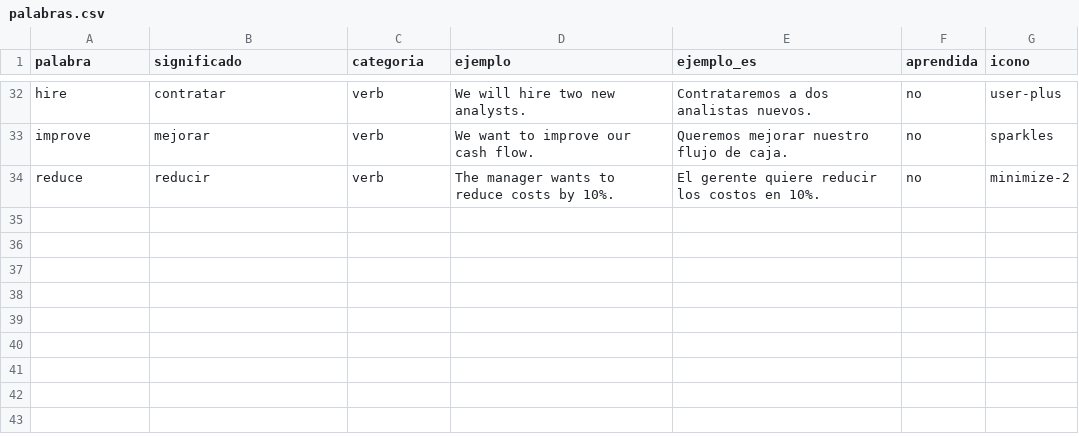
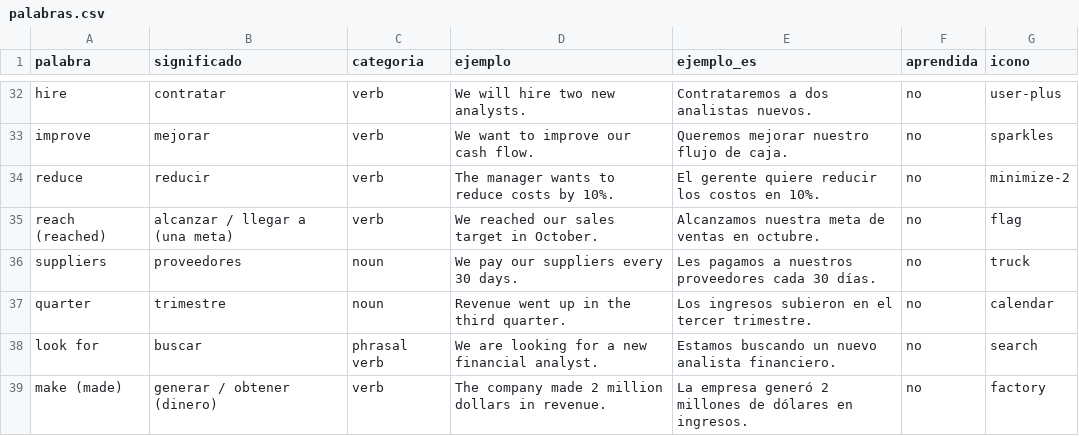
Before and after one commit to jhonanthonyf-arch/Vocabulario-Ingles, a CSV file: palabras.csv, drawn as a sheet; only a part is shown, gaps mark what is left out; the diff names each change by its address in the sheet, - before the commit and + after, or states it on an @@ line.

```diff
--- a/palabras.csv
+++ b/palabras.csv
+row 35: reach (reached) | alcanzar / llegar a (una meta) | verb | We reached our sales target in October. | Alcanzamos nuestra meta de ventas en octubre. | no | flag
+row 36: suppliers | proveedores | noun | We pay our suppliers every 30 days. | Les pagamos a nuestros proveedores cada 30 días. | no | truck
+row 37: quarter | trimestre | noun | Revenue went up in the third quarter. | Los ingresos subieron en el tercer trimestre. | no | calendar
+row 38: look for | buscar | phrasal verb | We are looking for a new financial analyst. | Estamos buscando un nuevo analista financiero. | no | search
+row 39: make (made) | generar / obtener (dinero) | verb | The company made 2 million dollars in revenue. | La empresa generó 2 millones de dólares en ingresos. | no | factory
```
Also changed, not shown: 3 other files.
